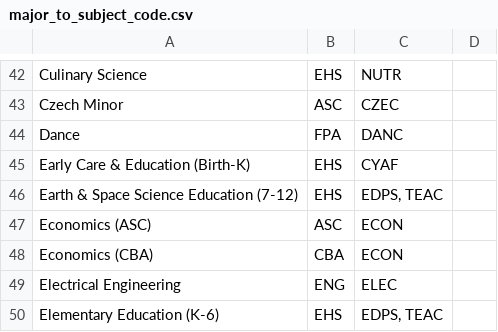
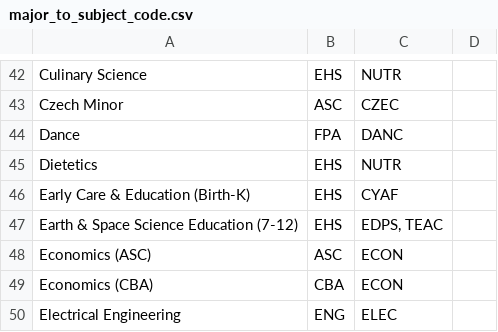
Before and after one commit to unl/UNL_UndergraduateBulletin, a CSV file: data/2013/major_to_subject_code.csv, drawn as a sheet; only a part is shown, gaps mark what is left out; the shorter side is filled out with more unchanged rows.

```diff
--- a/data/2013/major_to_subject_code.csv
+++ b/data/2013/major_to_subject_code.csv
@@ -44,2 +44,3 @@ Czech Minor,ASC,CZEC
 Dance,FPA, DANC
+Dietetics,EHS, NUTR
 Early Care & Education (Birth-K),EHS,CYAF
```
Also changed, not shown: data/2010/major_to_subject_code.csv, data/2011/major_to_subject_code.csv, 6 other files.
